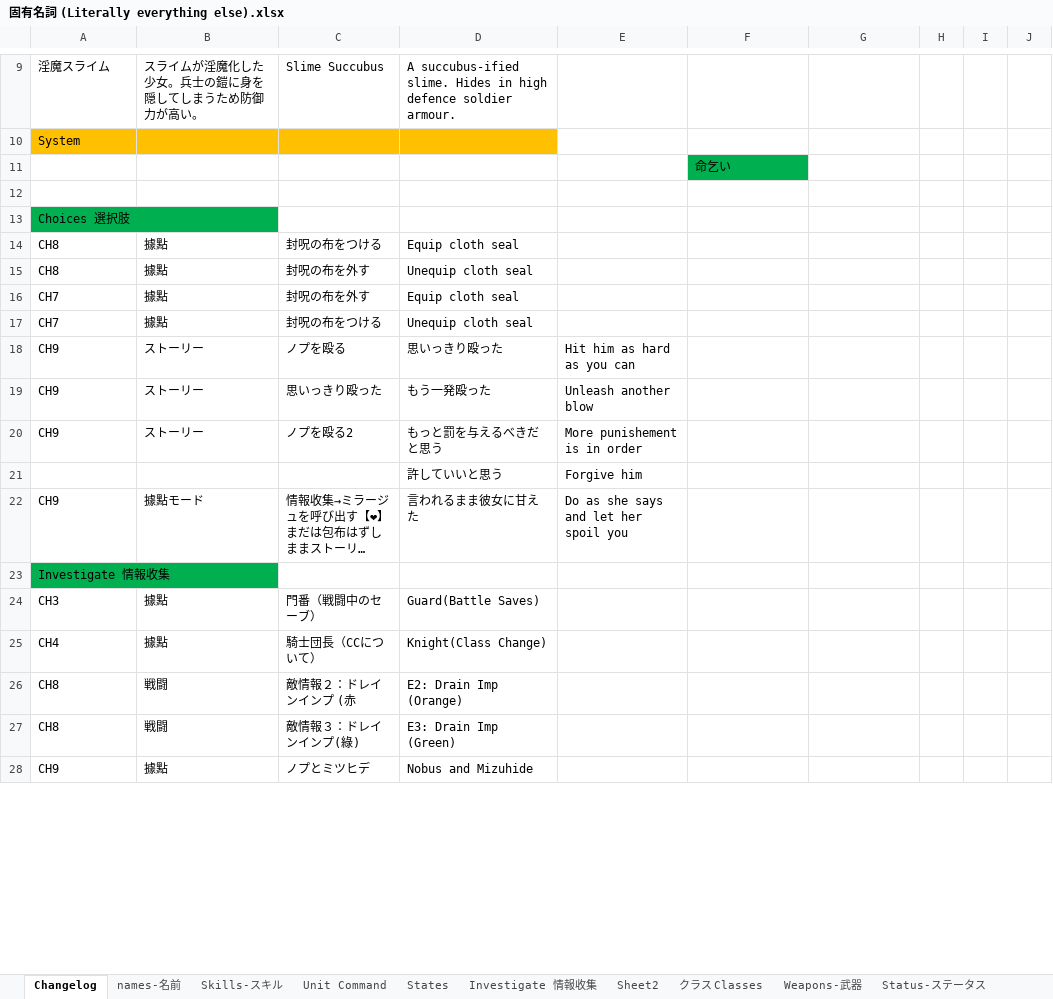
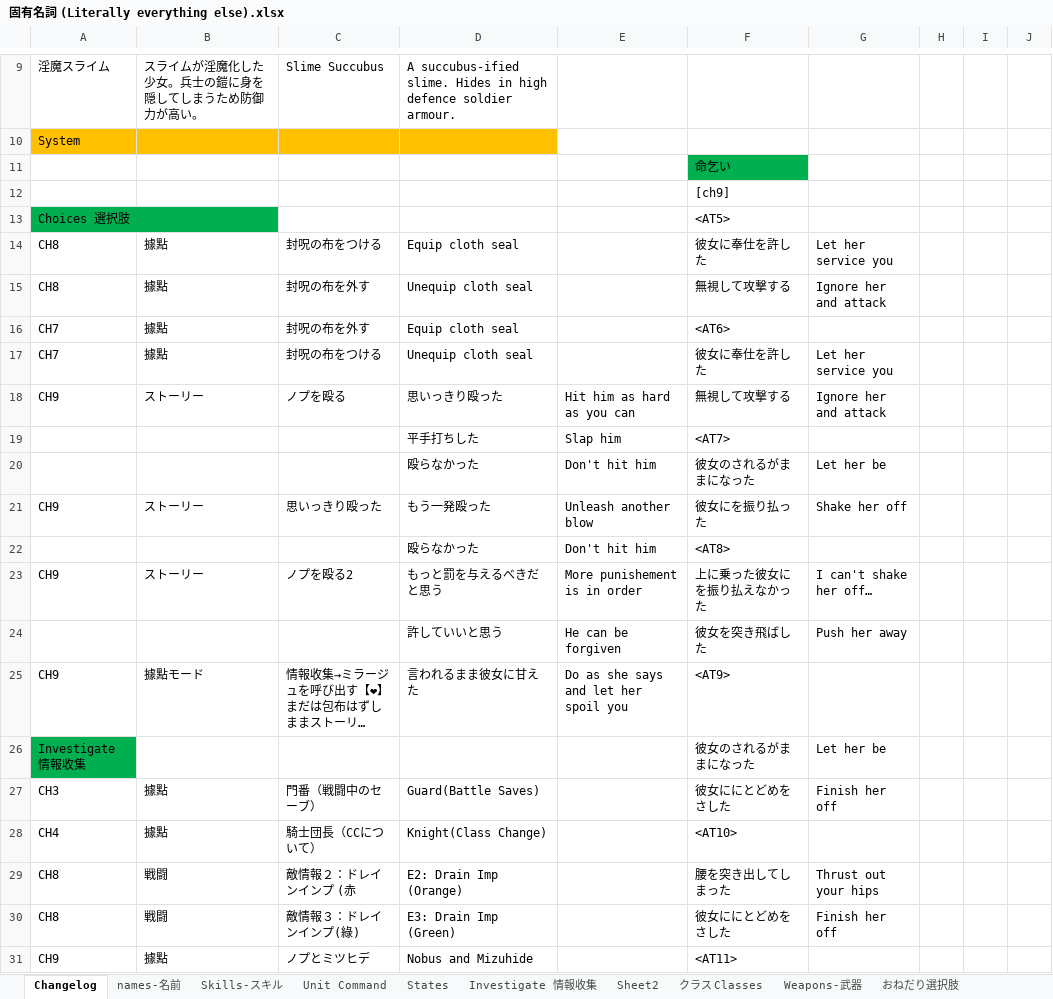
Before and after one commit to Giratena/Succubus-Senki-Translation-Project, an Excel workbook: 固有名詞 (Literally everything else).xlsx, sheet Changelog, drawn as a sheet; only a part is shown, gaps mark what is left out; long unchanged cells end in …; values as stored, in another font and other column widths than the file's, no borders; removed rows and columns are numbered as before the commit, all else as after; the diff covers the shown part only; the diff names each change by its address in the sheet, - before the commit and + after, or states it on an @@ line.

```diff
--- a/固有名詞 (Literally everything else).xlsx (sheet Changelog)
+++ b/固有名詞 (Literally everything else).xlsx (sheet Changelog)
+sheet tab: おねだり選択肢
-F12: (empty)
+F12: [ch9]
-F13: (empty)
+F13: <AT5>
-F14: (empty)
+F14: 彼女に奉仕を許した
-G14: (empty)
+G14: Let her service you
-F15: (empty)
+F15: 無視して攻撃する
-G15: (empty)
+G15: Ignore her and attack
-F16: (empty)
+F16: <AT6>
-F17: (empty)
+F17: 彼女に奉仕を許した
-G17: (empty)
+G17: Let her service you
-F18: (empty)
+F18: 無視して攻撃する
-G18: (empty)
+G18: Ignore her and attack
+row 19:  |  |  | 平手打ちした | Slap him | <AT7>
+row 20:  |  |  | 殴らなかった | Don't hit him | 彼女のされるがままになった | Let her be
-F21: (empty)
+F21: 彼女にを振り払った
-G21: (empty)
+G21: Shake her off
+row 22:  |  |  | 殴らなかった | Don't hit him | <AT8>
-F23: (empty)
+F23: 上に乗った彼女にを振り払えなかった
-G23: (empty)
+G23: I can't shake her off…
-row 21:  |  |  | 許していいと思う | Forgive him
+row 24:  |  |  | 許していいと思う | He can be forgiven | 彼女を突き飛ばした | Push her away
-F25: (empty)
+F25: <AT9>
-F26: (empty)
+F26: 彼女のされるがままになった
-G26: (empty)
+G26: Let her be
-F27: (empty)
+F27: 彼女ににとどめをさした
-G27: (empty)
+G27: Finish her off
-F28: (empty)
+F28: <AT10>
-F29: (empty)
+F29: 腰を突き出してしまった
-G29: (empty)
+G29: Thrust out your hips
-F30: (empty)
+F30: 彼女ににとどめをさした
-G30: (empty)
+G30: Finish her off
-F31: (empty)
+F31: <AT11>
```
Also changed, not shown: other rows of this sheet, sheet Spare-命乞いリスト, sheet Choices-選択肢, other sheet tabs.
